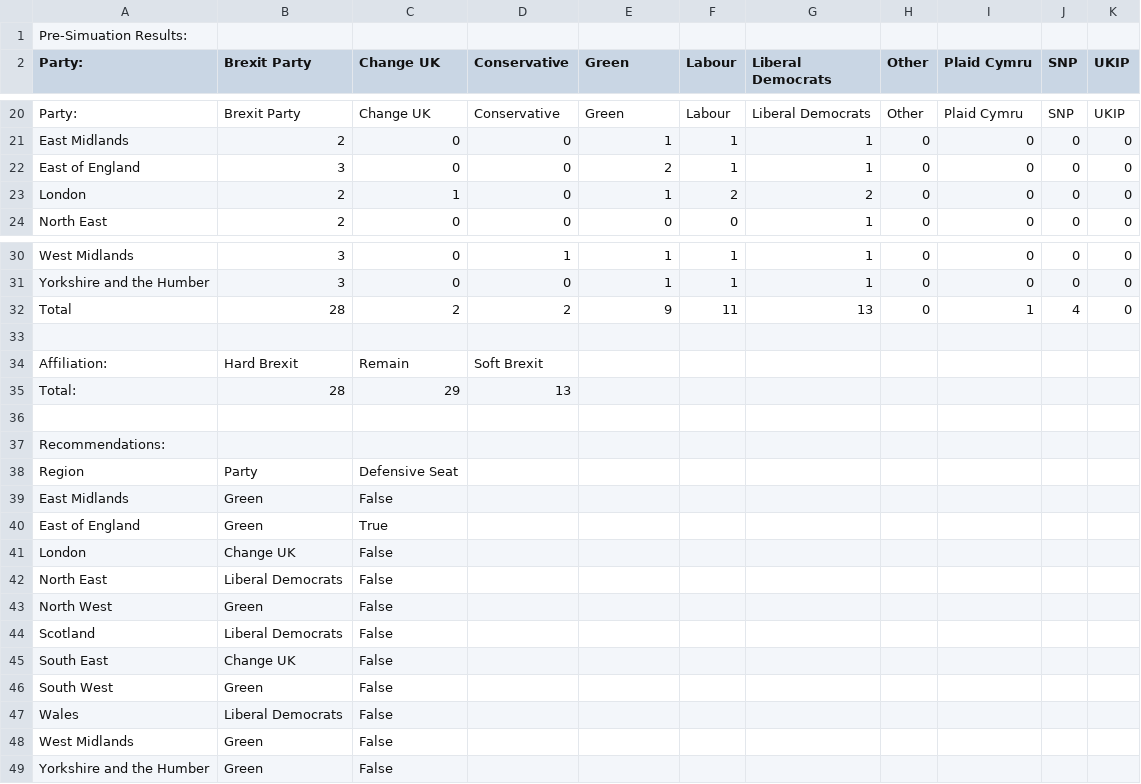
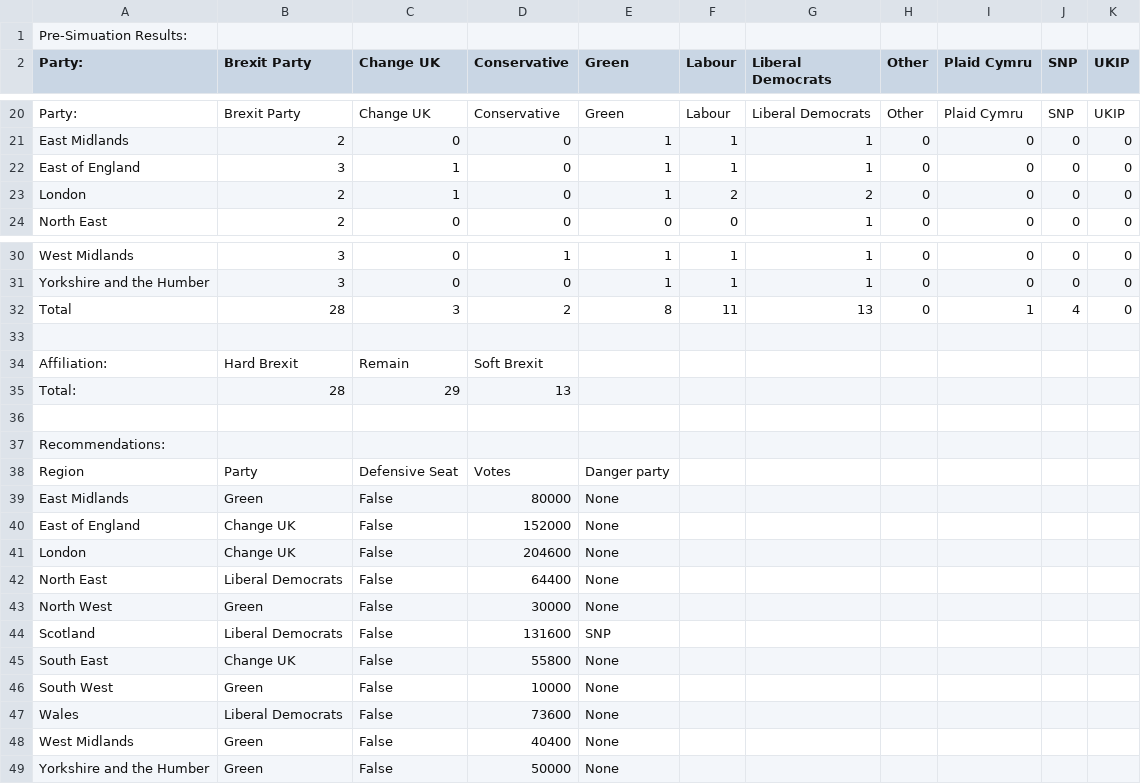
Before and after one commit to remainvoter/eu2019model, a CSV file: data/output.csv, drawn as a sheet; only a part is shown, gaps mark what is left out.

```diff
--- a/data/output.csv
+++ b/data/output.csv
@@ -21,3 +21,3 @@ Party:,Brexit Party,Change UK,Conservative,Green,Labour,Liberal Democrats,Other,
 East Midlands,2,0,0,1,1,1,0,0,0,0
-East of England,3,0,0,2,1,1,0,0,0,0
+East of England,3,1,0,1,1,1,0,0,0,0
 London,2,1,0,1,2,2,0,0,0,0
@@ -31,3 +31,3 @@ West Midlands,3,0,1,1,1,1,0,0,0,0
 Yorkshire and the Humber,3,0,0,1,1,1,0,0,0,0
-Total,28,2,2,9,11,13,0,1,4,0
+Total,28,3,2,8,11,13,0,1,4,0
 ""
@@ -37,13 +37,13 @@ Total:,28,29,13
 Recommendations:
-Region,Party,Defensive Seat
-East Midlands,Green,False
-East of England,Green,True
-London,Change UK,False
-North East,Liberal Democrats,False
-North West,Green,False
-Scotland,Liberal Democrats,False
-South East,Change UK,False
-South West,Green,False
-Wales,Liberal Democrats,False
-West Midlands,Green,False
-Yorkshire and the Humber,Green,False
+Region,Party,Defensive Seat,Votes,Danger party
+East Midlands,Green,False,80000,None
+East of England,Change UK,False,152000,None
+London,Change UK,False,204600,None
+North East,Liberal Democrats,False,64400,None
+North West,Green,False,30000,None
+Scotland,Liberal Democrats,False,131600,SNP
+South East,Change UK,False,55800,None
+South West,Green,False,10000,None
+Wales,Liberal Democrats,False,73600,None
+West Midlands,Green,False,40400,None
+Yorkshire and the Humber,Green,False,50000,None
```
Also changed, not shown: 6 other files.
